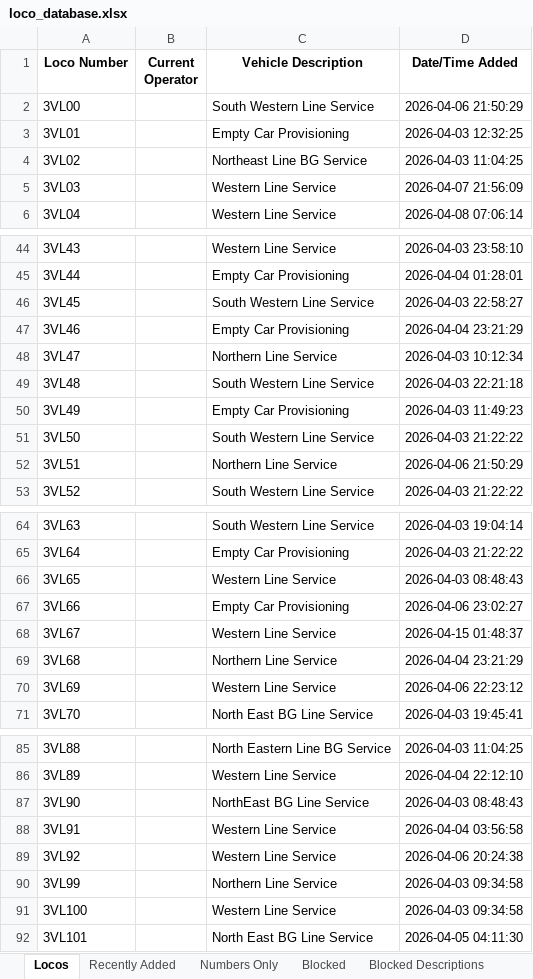
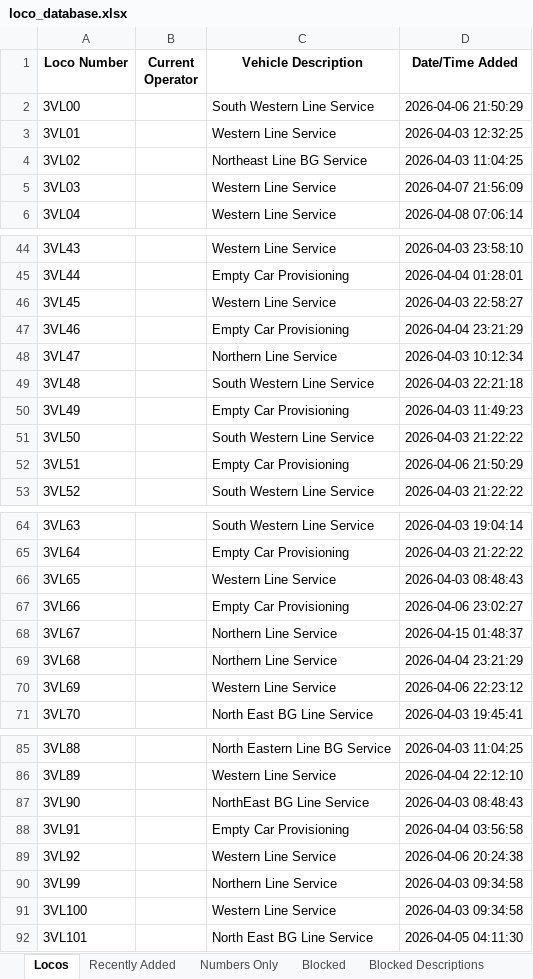
Before and after one commit to grahame21/railops-frontend, an Excel workbook: downloads/loco_database.xlsx, sheet Locos, drawn as a sheet; only a part is shown, gaps mark what is left out; values as stored, in another font and other column widths than the file's, no borders; the diff covers the shown part only; the diff names each change by its address in the sheet, - before the commit and + after, or states it on an @@ line.

```diff
--- a/downloads/loco_database.xlsx (sheet Locos)
+++ b/downloads/loco_database.xlsx (sheet Locos)
-C3 (Vehicle Description): Empty Car Provisioning
+C3 (Vehicle Description): Western Line Service
-C46 (Vehicle Description): South Western Line Service
+C46 (Vehicle Description): Western Line Service
-C52 (Vehicle Description): Northern Line Service
+C52 (Vehicle Description): Empty Car Provisioning
-C68 (Vehicle Description): Western Line Service
+C68 (Vehicle Description): Northern Line Service
-C88 (Vehicle Description): Western Line Service
+C88 (Vehicle Description): Empty Car Provisioning
```
Also changed, not shown: 8 edited cells elsewhere in this sheet, sheet Recently Added, downloads/loco_numbers_only.xlsx, 3 other files.
